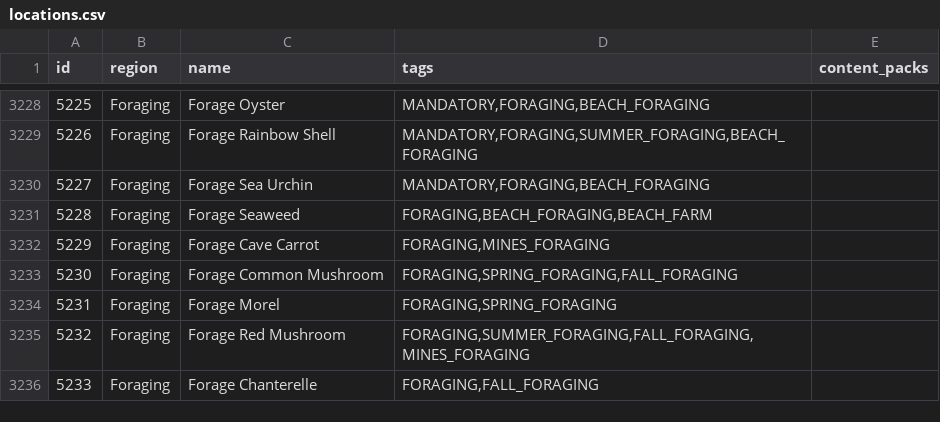
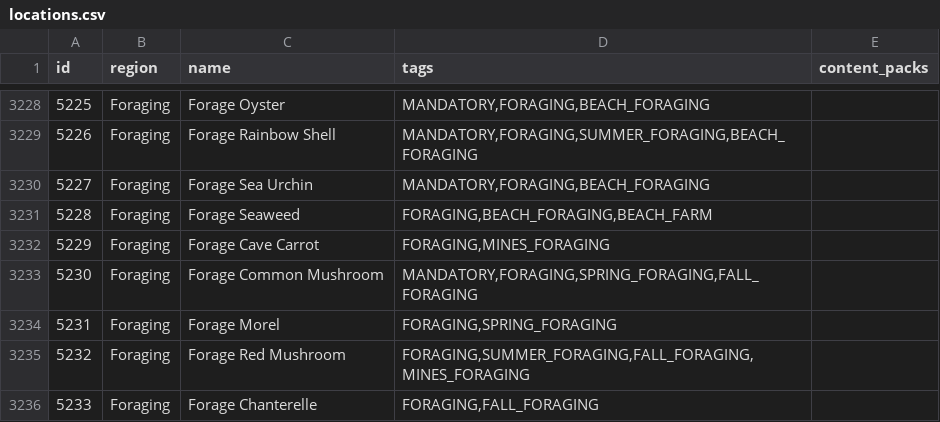
Before and after one commit to agilbert1412/Archipelago, a CSV file: worlds/stardew_valley/data/locations.csv, drawn as a sheet; only a part is shown, gaps mark what is left out.

Commit message:
- Fixed common mushroom not being included in mandatory forage locations

```diff
--- a/worlds/stardew_valley/data/locations.csv
+++ b/worlds/stardew_valley/data/locations.csv
@@ -3232,3 +3232,3 @@ id,region,name,tags,content_packs
 5229,Foraging,Forage Cave Carrot,"FORAGING,MINES_FORAGING",
-5230,Foraging,Forage Common Mushroom,"FORAGING,SPRING_FORAGING,FALL_FORAGING",
+5230,Foraging,Forage Common Mushroom,"MANDATORY,FORAGING,SPRING_FORAGING,FALL_FORAGING",
 5231,Foraging,Forage Morel,"FORAGING,SPRING_FORAGING",
```
